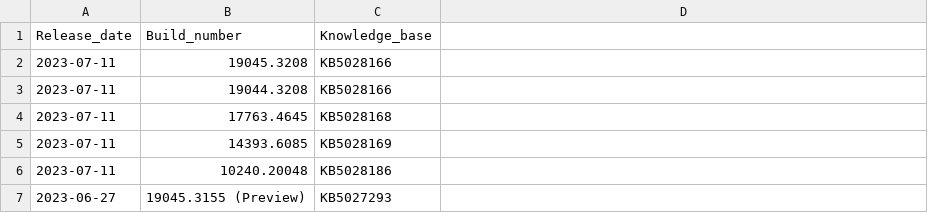
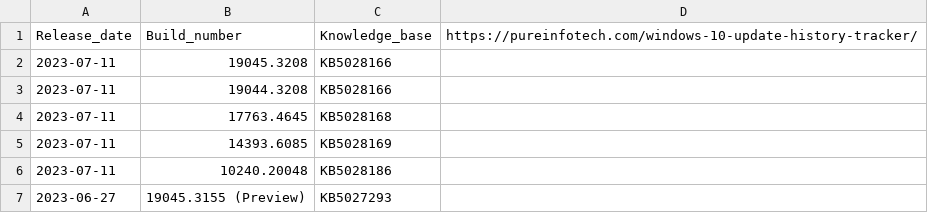
Before and after one commit to loganberriescartload/Top_1M, a CSV file: win10builds2.csv, drawn as a sheet; only a part is shown.

Commit message:
Update win10builds2.csv

```diff
--- a/win10builds2.csv
+++ b/win10builds2.csv
@@ -1,2 +1,2 @@
-Release_date,Build_number,Knowledge_base
+Release_date,Build_number,Knowledge_base,https://pureinfotech.com/windows-10-update-history-tracker/
 2023-07-11,19045.3208,KB5028166
```
